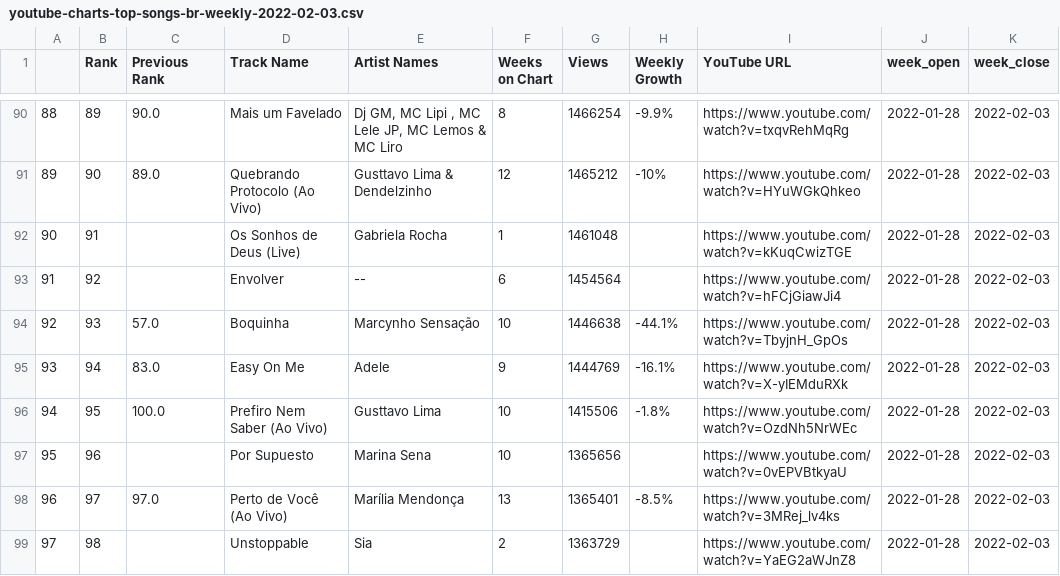
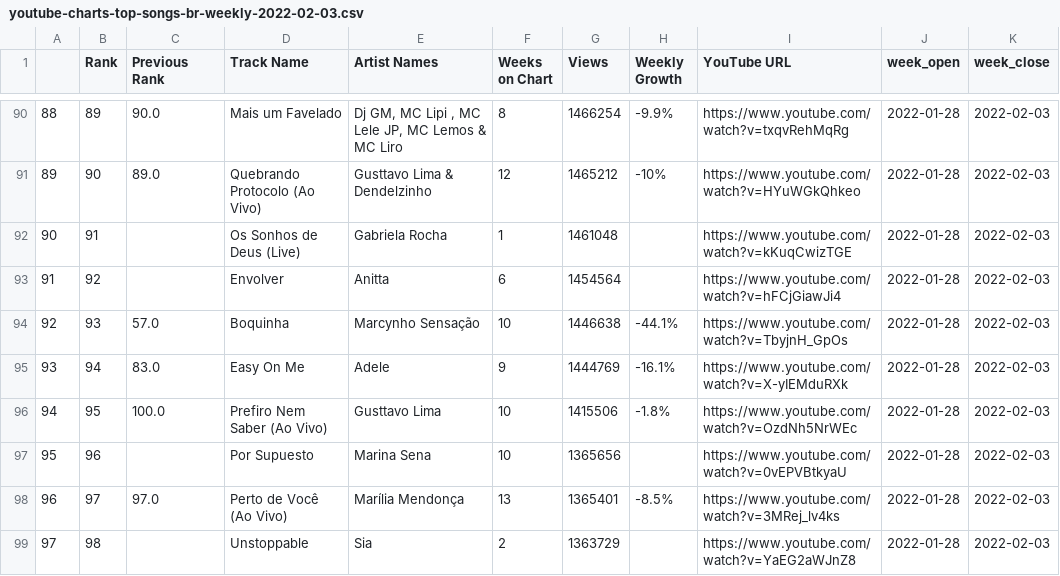
Before and after one commit to leolaurindo/mvp3-puc-data-engineering-youtube-charts, a CSV file: data/raw/youtube-charts-top-songs-br-weekly-2022-02-03.csv, drawn as a sheet; only a part is shown, gaps mark what is left out.

```diff
--- a/data/raw/youtube-charts-top-songs-br-weekly-2022-02-03.csv
+++ b/data/raw/youtube-charts-top-songs-br-weekly-2022-02-03.csv
@@ -92,3 +92,3 @@
 90,91,,Os Sonhos de Deus (Live),Gabriela Rocha,1,1461048,,https://www.youtube.com/watch?v=kKuqCwizTGE,2022-01-28,2022-02-03
-91,92,,Envolver,--,6,1454564,,https://www.youtube.com/watch?v=hFCjGiawJi4,2022-01-28,2022-02-03
+91,92,,Envolver,Anitta,6,1454564,,https://www.youtube.com/watch?v=hFCjGiawJi4,2022-01-28,2022-02-03
 92,93,57.0,Boquinha,Marcynho Sensação,10,1446638,-44.1%,https://www.youtube.com/watch?v=TbyjnH_GpOs,2022-01-28,2022-02-03
```
Also changed, not shown: data/raw/youtube-charts-top-songs-br-weekly-2022-03-10.csv, data/raw/youtube-charts-top-songs-br-weekly-2023-09-07.csv, 48 other files.
